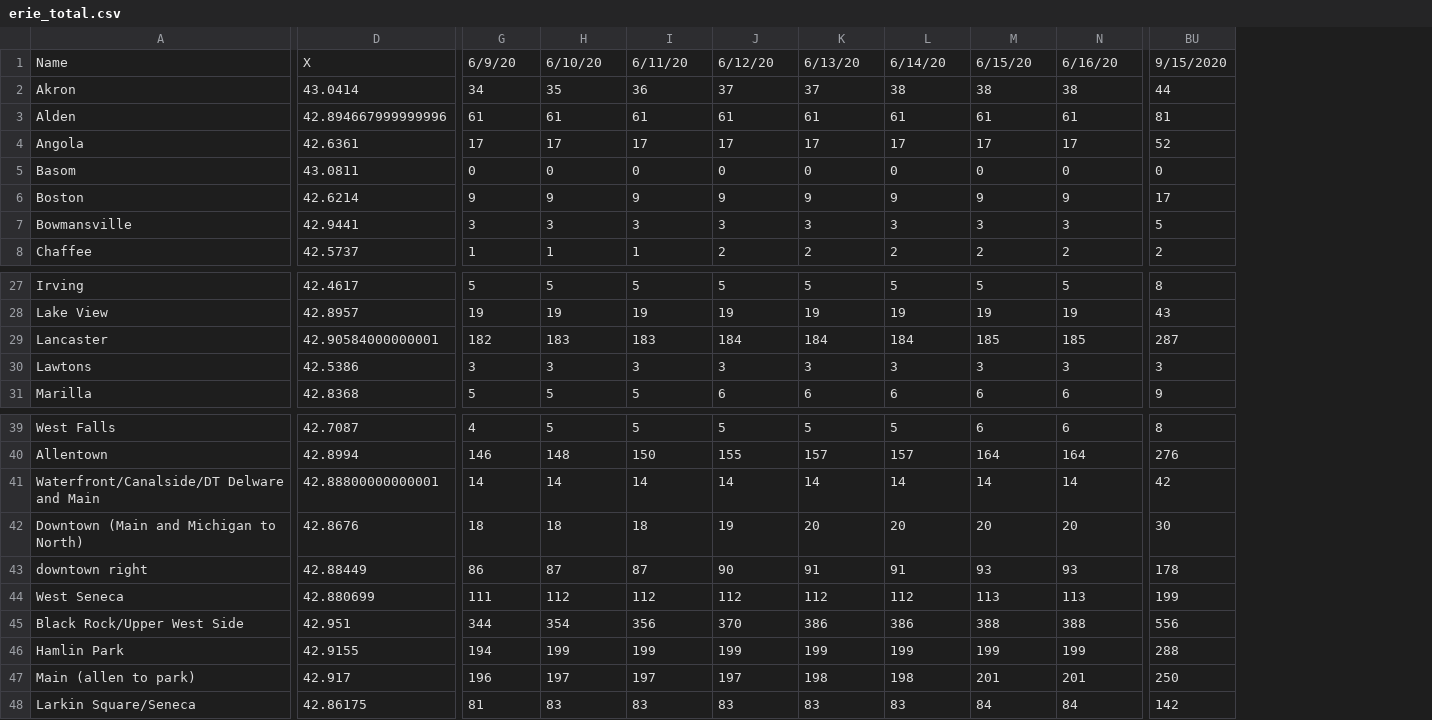
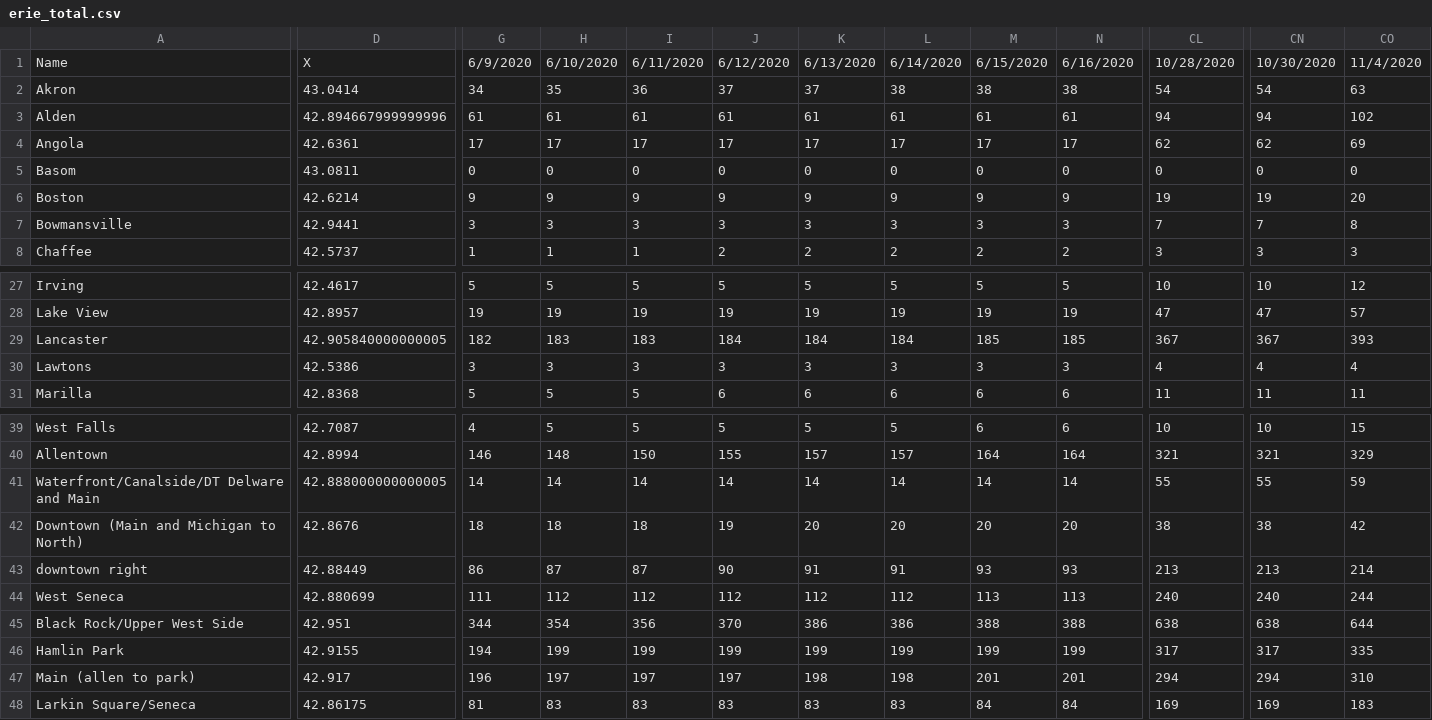
Before and after one commit to ericoliverio/covid_site, a CSV file: erie_total.csv, drawn as a sheet; only a part is shown, gaps mark what is left out; removed rows and columns are numbered as before the commit, all else as after; the diff covers the shown part only; the diff names each change by its address in the sheet, - before the commit and + after, or states it on an @@ line.

Commit message:
Add files via upload

```diff
--- a/erie_total.csv
+++ b/erie_total.csv
-column BU, rows 1-8: 9/15/2020 | 44 | 81 | 52 | 0 | 17 | 5 | 2; rows 27-31: 8 | 43 | 287 | 3 | 9; rows 39-48: 8 | 276 | 42 | 30 | 178 | 199 | 556 | 288 | 250 | 142
+column CL, rows 1-8: 10/28/2020 | 54 | 94 | 62 | 0 | 19 | 7 | 3; rows 27-31: 10 | 47 | 367 | 4 | 11; rows 39-48: 10 | 321 | 55 | 38 | 213 | 240 | 638 | 317 | 294 | 169
+column CN, rows 1-8: 10/30/2020 | 54 | 94 | 62 | 0 | 19 | 7 | 3; rows 27-31: 10 | 47 | 367 | 4 | 11; rows 39-48: 10 | 321 | 55 | 38 | 213 | 240 | 638 | 317 | 294 | 169
+column CO, rows 1-8: 11/4/2020 | 63 | 102 | 69 | 0 | 20 | 8 | 3; rows 27-31: 12 | 57 | 393 | 4 | 11; rows 39-48: 15 | 329 | 59 | 42 | 214 | 244 | 644 | 335 | 310 | 183
-G1: 6/9/20
+G1: 6/9/2020
-H1: 6/10/20
+H1: 6/10/2020
-I1: 6/11/20
+I1: 6/11/2020
-J1: 6/12/20
+J1: 6/12/2020
-K1: 6/13/20
+K1: 6/13/2020
-L1: 6/14/20
+L1: 6/14/2020
-M1: 6/15/20
+M1: 6/15/2020
-N1: 6/16/20
+N1: 6/16/2020
-D29: 42.90584000000001
+D29: 42.905840000000005
-D41: 42.88800000000001
+D41: 42.888000000000005
```
Also changed, not shown: 60 edited cells elsewhere in this file.
